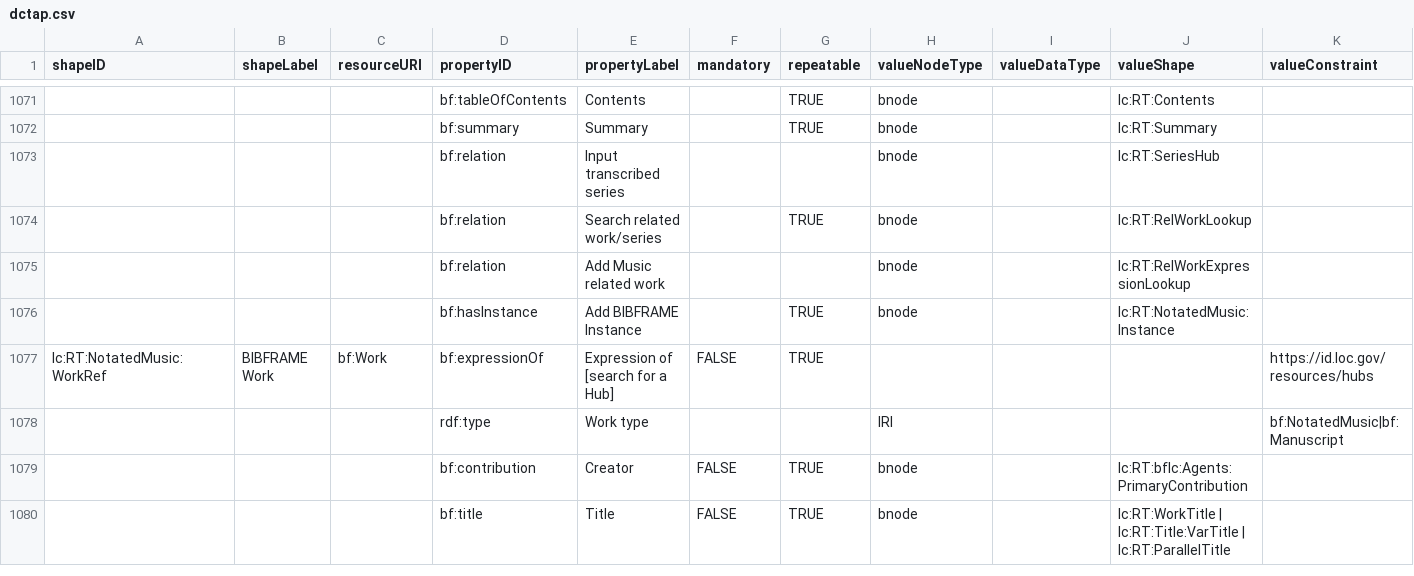
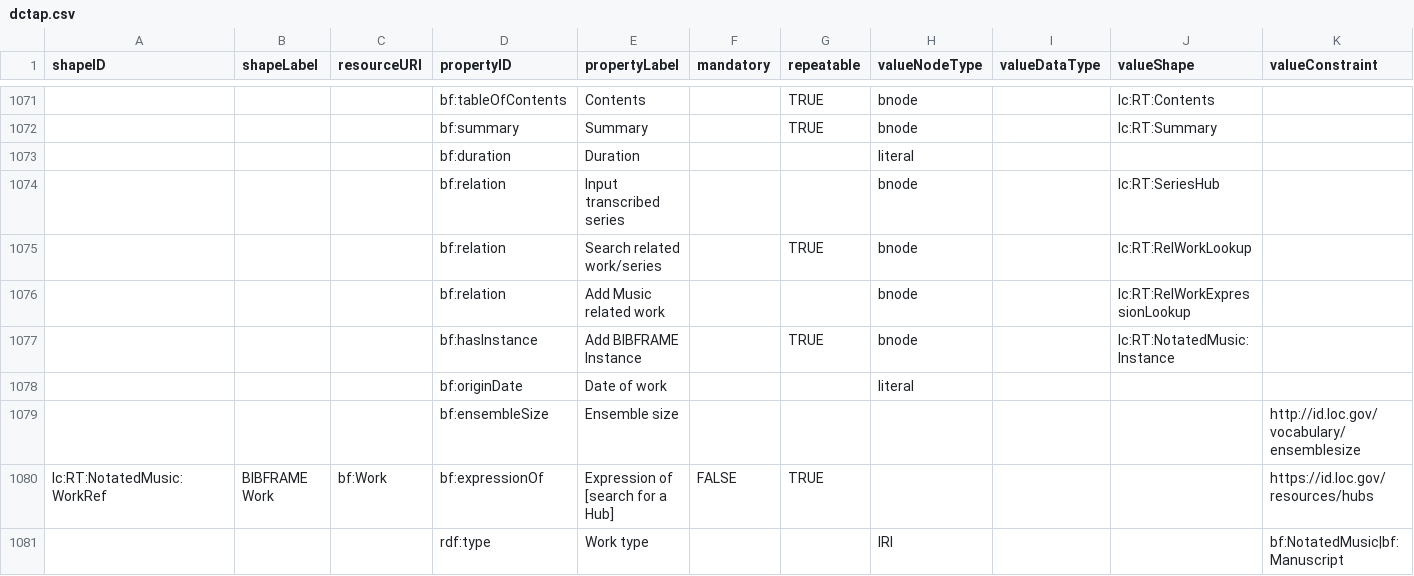
Before and after one commit to lcnetdev/marva-profiles, a CSV file: marva-stage/dctap.csv, drawn as a sheet; only a part is shown, gaps mark what is left out; the shorter side is filled out with more unchanged rows; rows hold the shown columns only; the diff names each change by its address in the sheet, - before the commit and + after, or states it on an @@ line.

Commit message:
Update MARVA profiles

```diff
--- a/marva-stage/dctap.csv
+++ b/marva-stage/dctap.csv
+row 1073:  |  |  | bf:duration | Duration |  |  | literal
+row 1078:  |  |  | bf:originDate | Date of work |  |  | literal
+row 1079:  |  |  | bf:ensembleSize | Ensemble size |  |  |  |  |  | http://id.loc.gov/vocabulary/ensemblesize
```
Also changed, not shown: 2 other files.
